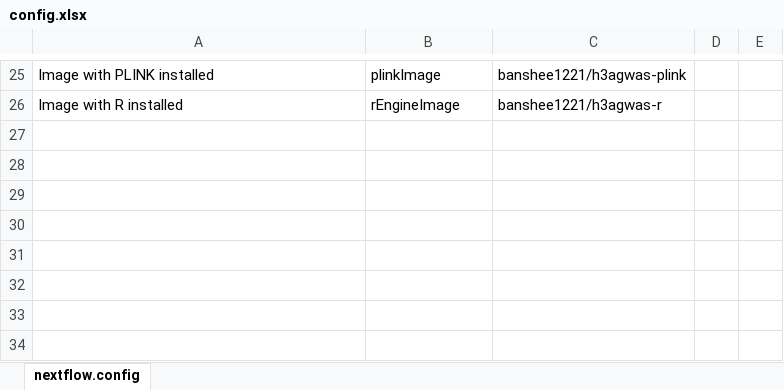
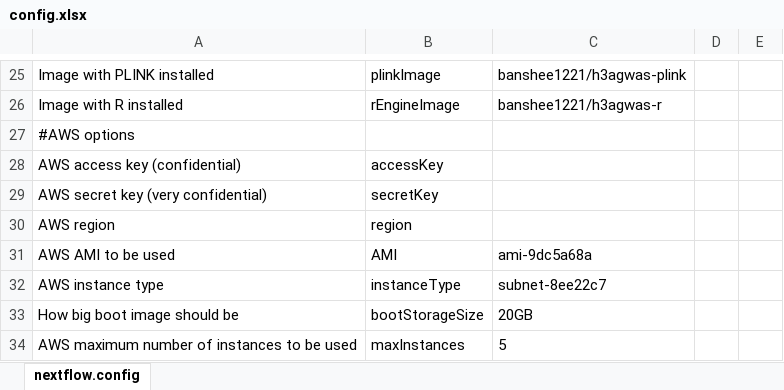
Before and after one commit to h3abionet/h3agwas, an Excel workbook: config.xlsx, sheet nextflow.config, drawn as a sheet; only a part is shown, gaps mark what is left out; values as stored, in another font and other column widths than the file's, no borders; the diff names each change by its address in the sheet, - before the commit and + after, or states it on an @@ line.

```diff
--- a/config.xlsx (sheet nextflow.config)
+++ b/config.xlsx (sheet nextflow.config)
+row 27: #AWS options
+row 28: AWS access key (confidential) | accessKey
+row 29: AWS secret key (very confidential) | secretKey
+row 30: AWS region | region
+row 31: AWS AMI to be used | AMI | ami-9dc5a68a
+row 32: AWS instance type | instanceType | subnet-8ee22c7
+row 33: How big boot image should be | bootStorageSize | 20GB
+row 34: AWS maximum number of instances to be used | maxInstances | 5
```
Also changed, not shown: 5 other files.
